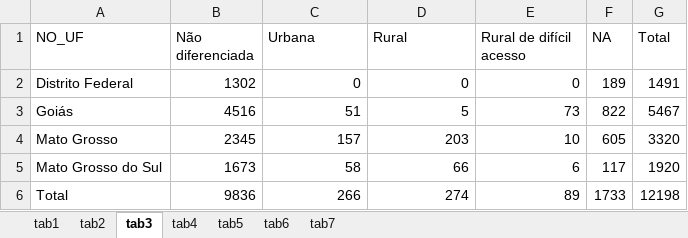
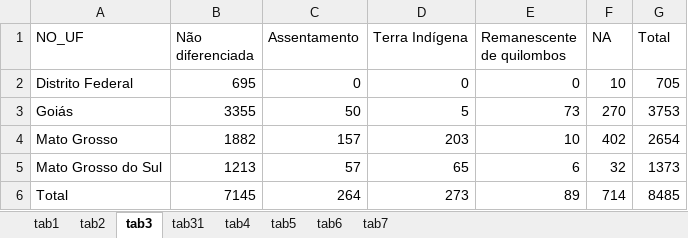
Before and after one commit to tailineju/BSc-est, an Excel workbook: PDDE/entrega 1/relatorio2.xlsx, sheet tab3, drawn as a sheet; values as stored, in another font and other column widths than the file's, no borders; the diff names each change by its address in the sheet, - before the commit and + after, or states it on an @@ line.

```diff
--- a/PDDE/entrega 1/relatorio2.xlsx (sheet tab3)
+++ b/PDDE/entrega 1/relatorio2.xlsx (sheet tab3)
+sheet tab: tab31
-C1: Urbana
+C1: Assentamento
-D1: Rural
+D1: Terra Indígena
-E1: Rural de difícil acesso
+E1: Remanescente de quilombos
-B2 (Não diferenciada): 1302
+B2 (Não diferenciada): 695
-F2 (NA): 189
+F2 (NA): 10
-G2 (Total): 1491
+G2 (Total): 705
-B3 (Não diferenciada): 4516
+B3 (Não diferenciada): 3355
-C3 (Assentamento): 51
+C3 (Assentamento): 50
-F3 (NA): 822
+F3 (NA): 270
-G3 (Total): 5467
+G3 (Total): 3753
-B4 (Não diferenciada): 2345
+B4 (Não diferenciada): 1882
-F4 (NA): 605
+F4 (NA): 402
-G4 (Total): 3320
+G4 (Total): 2654
-B5 (Não diferenciada): 1673
+B5 (Não diferenciada): 1213
-C5 (Assentamento): 58
+C5 (Assentamento): 57
-D5 (Terra Indígena): 66
+D5 (Terra Indígena): 65
-F5 (NA): 117
+F5 (NA): 32
-G5 (Total): 1920
+G5 (Total): 1373
-B6 (Não diferenciada): 9836
+B6 (Não diferenciada): 7145
-C6 (Assentamento): 266
+C6 (Assentamento): 264
-D6 (Terra Indígena): 274
+D6 (Terra Indígena): 273
-F6 (NA): 1733
+F6 (NA): 714
-G6 (Total): 12198
+G6 (Total): 8485
```
Also changed, not shown: sheet tab2, sheet tab7, sheet tab1, PDDE/entrega 1/relatorio.xlsx, 31 other files.
